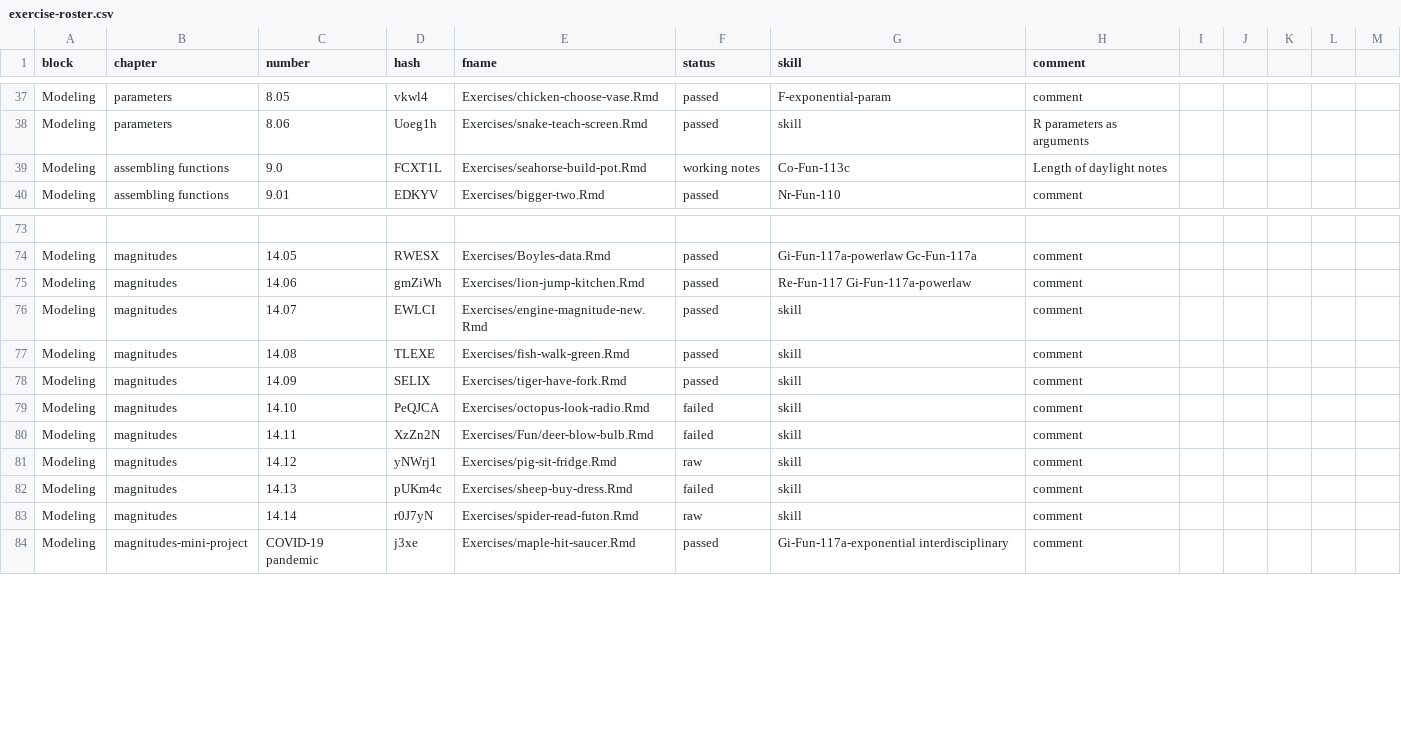
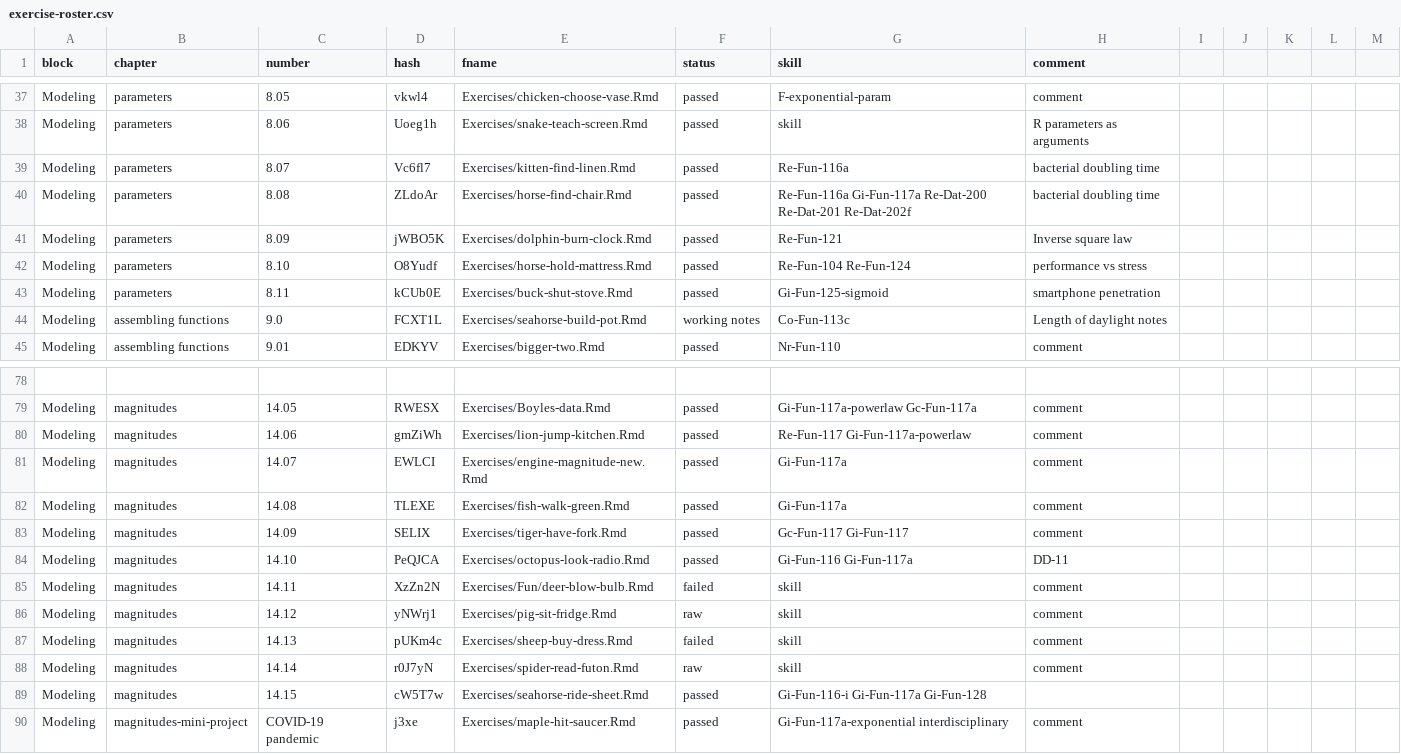
Before and after one commit to dtkaplan/MC2, a CSV file: exercise-roster.csv, drawn as a sheet; only a part is shown, gaps mark what is left out.

Commit message:
More exercise revision. Working on DD-11

```diff
--- a/exercise-roster.csv
+++ b/exercise-roster.csv
@@ -39,2 +39,7 @@ Modeling, parameters, "8.05", "vkwl4", "Exercises/chicken-choose-vase.Rmd", pass
 Modeling, parameters, "8.06", "Uoeg1h", "Exercises/snake-teach-screen.Rmd", passed, skill, "R parameters as arguments"
+Modeling, parameters, "8.07", "Vc6fl7", "Exercises/kitten-find-linen.Rmd", passed, "Re-Fun-116a", bacterial doubling time
+Modeling, parameters, "8.08", "ZLdoAr", "Exercises/horse-find-chair.Rmd", passed, "Re-Fun-116a Gi-Fun-117a Re-Dat-200 Re-Dat-201 Re-Dat-202f", bacterial doubling time
+Modeling, parameters, "8.09", "jWBO5K", "Exercises/dolphin-burn-clock.Rmd", passed, "Re-Fun-121", Inverse square law
+Modeling, parameters, "8.10", "O8Yudf", "Exercises/horse-hold-mattress.Rmd", passed, "Re-Fun-104 Re-Fun-124", performance vs stress
+Modeling, parameters, "8.11", "kCUb0E", "Exercises/buck-shut-stove.Rmd", passed, "Gi-Fun-125-sigmoid", smartphone penetration
 Modeling, "assembling functions", "9.0", "FCXT1L", "Exercises/seahorse-build-pot.Rmd", working notes,"Co-Fun-113c", Length of daylight notes
@@ -76,6 +81,6 @@ Modeling, magnitudes, "14.05", "RWESX", "Exercises/Boyles-data.Rmd", passed, "Gi
 Modeling, magnitudes, "14.06", "gmZiWh", "Exercises/lion-jump-kitchen.Rmd", passed, "Re-Fun-117 Gi-Fun-117a-powerlaw", comment
-Modeling, magnitudes, "14.07", "EWLCI", "Exercises/engine-magnitude-new.Rmd", passed, skill, comment
-Modeling, magnitudes, "14.08", "TLEXE", "Exercises/fish-walk-green.Rmd", passed, skill, comment
-Modeling, magnitudes, "14.09", "SELIX", "Exercises/tiger-have-fork.Rmd", passed, skill, comment
-Modeling, magnitudes, "14.10", "PeQJCA", "Exercises/octopus-look-radio.Rmd", failed, skill, comment
+Modeling, magnitudes, "14.07", "EWLCI", "Exercises/engine-magnitude-new.Rmd", passed, "Gi-Fun-117a", comment
+Modeling, magnitudes, "14.08", "TLEXE", "Exercises/fish-walk-green.Rmd", passed, "Gi-Fun-117a", comment
+Modeling, magnitudes, "14.09", "SELIX", "Exercises/tiger-have-fork.Rmd", passed, "Gc-Fun-117 Gi-Fun-117", comment
+Modeling, magnitudes, "14.10", "PeQJCA", "Exercises/octopus-look-radio.Rmd", passed, "Gi-Fun-116 Gi-Fun-117a", DD-11
 Modeling, magnitudes, "14.11", "XzZn2N", "Exercises/Fun/deer-blow-bulb.Rmd", failed, skill, comment
@@ -84,2 +89,3 @@ Modeling, magnitudes, "14.13", "pUKm4c", "Exercises/sheep-buy-dress.Rmd", failed
 Modeling, magnitudes, "14.14", "r0J7yN", "Exercises/spider-read-futon.Rmd", raw, skill, comment
+Modeling, magnitudes, "14.15", "cW5T7w", "Exercises/seahorse-ride-sheet.Rmd", passed, "Gi-Fun-116-i Gi-Fun-117a Gi-Fun-128"
 Modeling, magnitudes-mini-project, "COVID-19 pandemic", "j3xe", "Exercises/maple-hit-saucer.Rmd", passed, "Gi-Fun-117a-exponential interdisciplinary", comment
```
Also changed, not shown: 16 other files.
